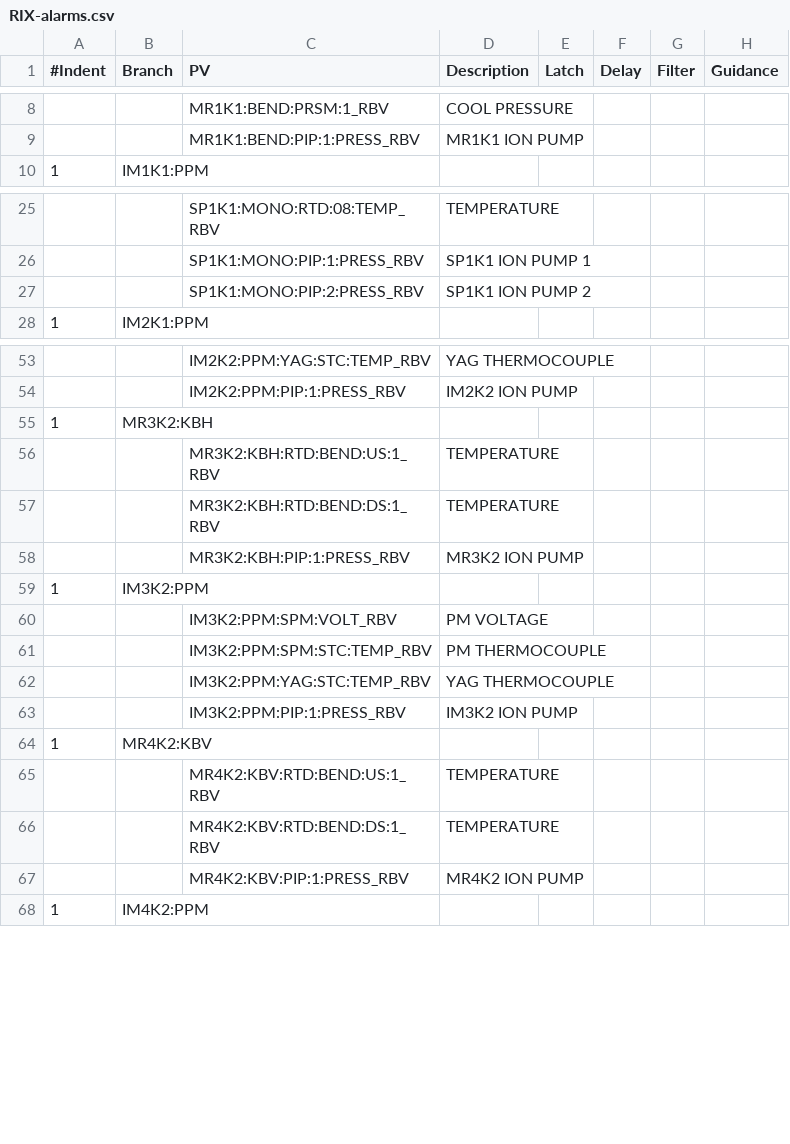
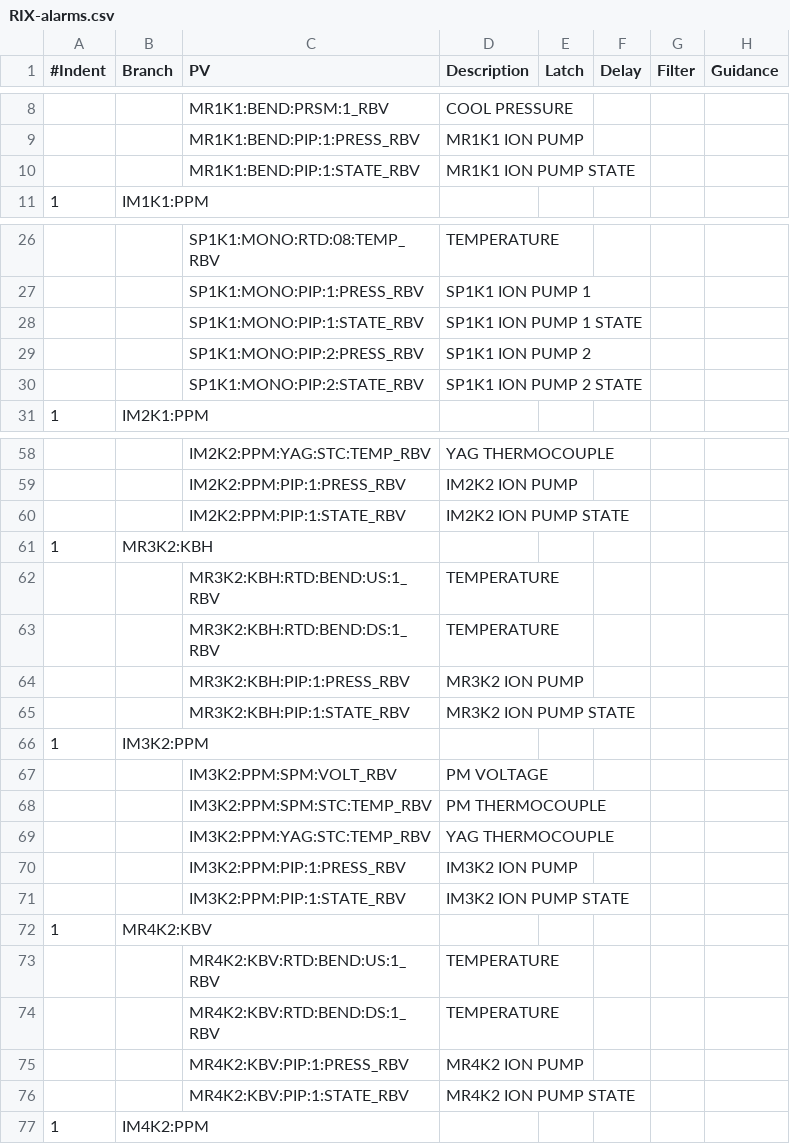
Before and after one commit to tongju12/pcds-nalms, a CSV file: Spreadsheet/KFE/RIX-alarms.csv, drawn as a sheet; only a part is shown, gaps mark what is left out; the diff covers the shown part only.

```diff
--- a/Spreadsheet/KFE/RIX-alarms.csv
+++ b/Spreadsheet/KFE/RIX-alarms.csv
@@ -9,2 +9,3 @@
 ,,MR1K1:BEND:PIP:1:PRESS_RBV,MR1K1 ION PUMP,,,,
+,,MR1K1:BEND:PIP:1:STATE_RBV,MR1K1 ION PUMP STATE,,,,
 1,IM1K1:PPM,,,,,,
@@ -26,3 +27,5 @@
 ,,SP1K1:MONO:PIP:1:PRESS_RBV,SP1K1 ION PUMP 1,,,,
+,,SP1K1:MONO:PIP:1:STATE_RBV,SP1K1 ION PUMP 1 STATE,,,,
 ,,SP1K1:MONO:PIP:2:PRESS_RBV,SP1K1 ION PUMP 2,,,,
+,,SP1K1:MONO:PIP:2:STATE_RBV,SP1K1 ION PUMP 2 STATE,,,,
 1,IM2K1:PPM,,,,,,
@@ -54,2 +59,3 @@
 ,,IM2K2:PPM:PIP:1:PRESS_RBV,IM2K2 ION PUMP,,,,
+,,IM2K2:PPM:PIP:1:STATE_RBV,IM2K2 ION PUMP STATE,,,,
 1,MR3K2:KBH,,,,,,
@@ -58,2 +64,3 @@
 ,,MR3K2:KBH:PIP:1:PRESS_RBV,MR3K2 ION PUMP,,,,
+,,MR3K2:KBH:PIP:1:STATE_RBV,MR3K2 ION PUMP STATE,,,,
 1,IM3K2:PPM,,,,,,
@@ -63,2 +70,3 @@
 ,,IM3K2:PPM:PIP:1:PRESS_RBV,IM3K2 ION PUMP,,,,
+,,IM3K2:PPM:PIP:1:STATE_RBV,IM3K2 ION PUMP STATE,,,,
 1,MR4K2:KBV,,,,,,
@@ -67,2 +75,3 @@
 ,,MR4K2:KBV:PIP:1:PRESS_RBV,MR4K2 ION PUMP,,,,
+,,MR4K2:KBV:PIP:1:STATE_RBV,MR4K2 ION PUMP STATE,,,,
 1,IM4K2:PPM,,,,,,
```
Also changed, not shown: 4 added rows elsewhere in this file, Spreadsheet/KFE/TMO-alarms.csv, 1 other file.
